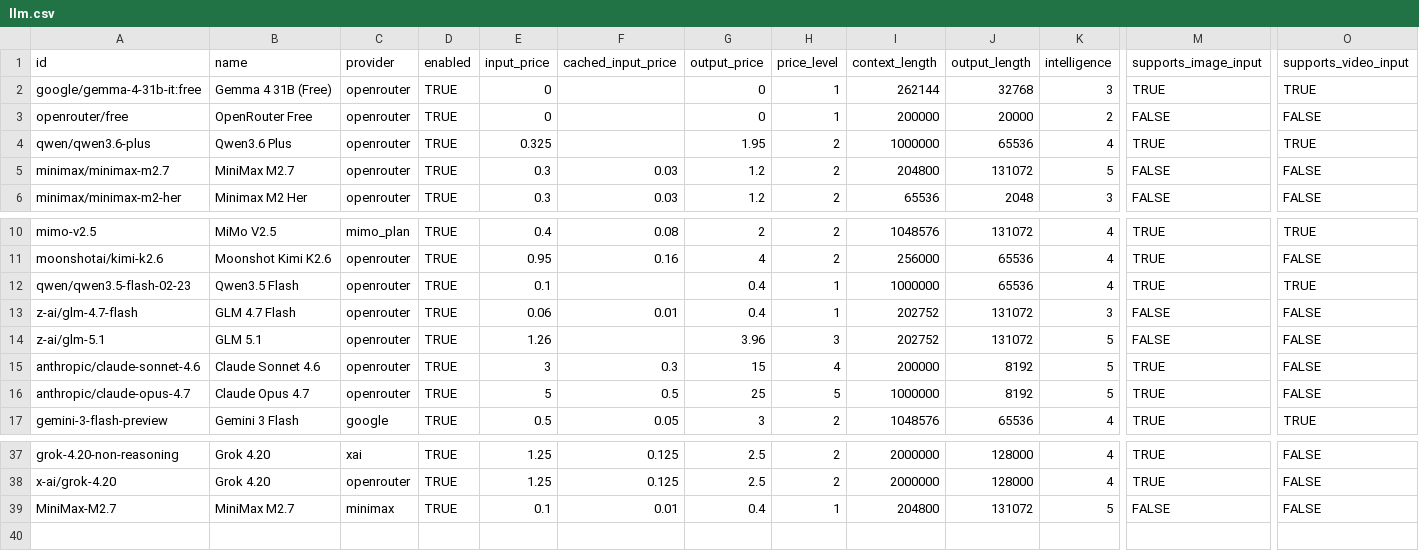
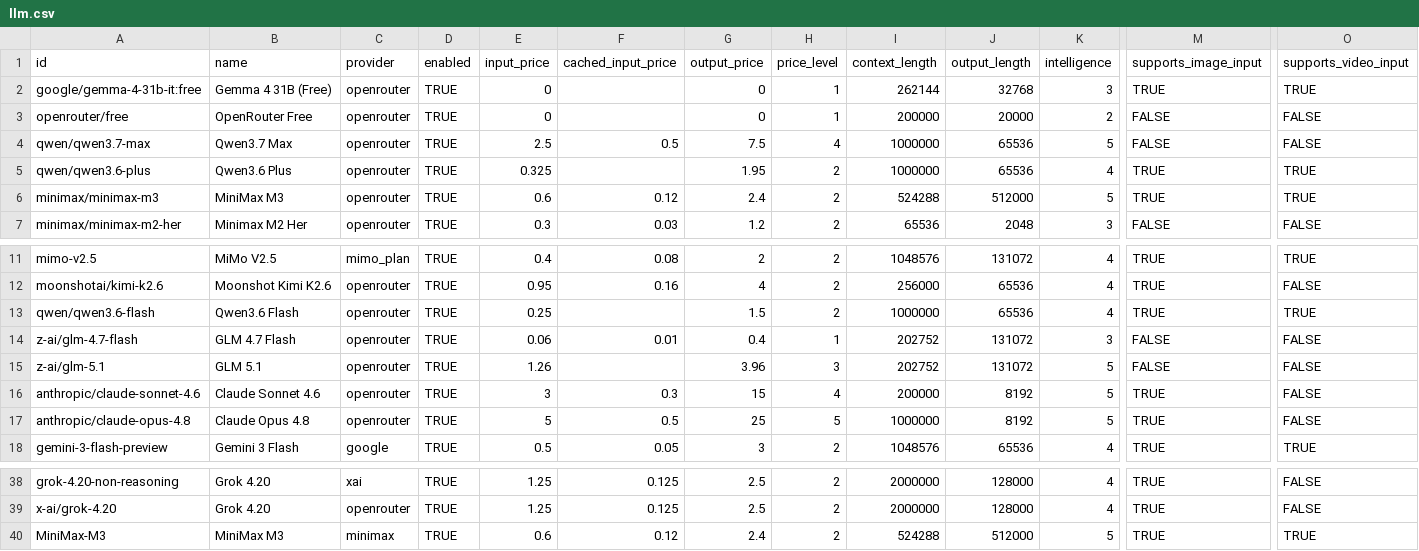
Before and after one commit to Spencerx/intentkit, a CSV file: intentkit/models/llm.csv, drawn as a sheet; only a part is shown, gaps mark what is left out; addresses are those after the commit; rows hold the shown columns only; the diff names each change by its address in the sheet, - before the commit and + after, or states it on an @@ line.

```diff
--- a/intentkit/models/llm.csv
+++ b/intentkit/models/llm.csv
+row 4: qwen/qwen3.7-max | Qwen3.7 Max | openrouter | TRUE | 2.5 | 0.5 | 7.5 | 4 | 1000000 | 65536 | 5 | FALSE | FALSE
-A6 (id): minimax/minimax-m2.7
+A6 (id): minimax/minimax-m3
-B6 (name): MiniMax M2.7
+B6 (name): MiniMax M3
-E6 (input_price): 0.3
+E6 (input_price): 0.6
-F6 (cached_input_price): 0.03
+F6 (cached_input_price): 0.12
-G6 (output_price): 1.2
+G6 (output_price): 2.4
-I6 (context_length): 204800
+I6 (context_length): 524288
-J6 (output_length): 131072
+J6 (output_length): 512000
-M6 (supports_image_input): FALSE
+M6 (supports_image_input): TRUE
-O6 (supports_video_input): FALSE
+O6 (supports_video_input): TRUE
-A13 (id): qwen/qwen3.5-flash-02-23
+A13 (id): qwen/qwen3.6-flash
-B13 (name): Qwen3.5 Flash
+B13 (name): Qwen3.6 Flash
-E13 (input_price): 0.1
+E13 (input_price): 0.25
-G13 (output_price): 0.4
+G13 (output_price): 1.5
-H13 (price_level): 1
+H13 (price_level): 2
-A17 (id): anthropic/claude-opus-4.7
+A17 (id): anthropic/claude-opus-4.8
-B17 (name): Claude Opus 4.7
+B17 (name): Claude Opus 4.8
-A40 (id): MiniMax-M2.7
+A40 (id): MiniMax-M3
-B40 (name): MiniMax M2.7
+B40 (name): MiniMax M3
-E40 (input_price): 0.1
+E40 (input_price): 0.6
-F40 (cached_input_price): 0.01
+F40 (cached_input_price): 0.12
-G40 (output_price): 0.4
+G40 (output_price): 2.4
-H40 (price_level): 1
+H40 (price_level): 2
-I40 (context_length): 204800
+I40 (context_length): 524288
-J40 (output_length): 131072
+J40 (output_length): 512000
-M40 (supports_image_input): FALSE
+M40 (supports_image_input): TRUE
-O40 (supports_video_input): FALSE
+O40 (supports_video_input): TRUE
```
Also changed, not shown: 1 other file.
